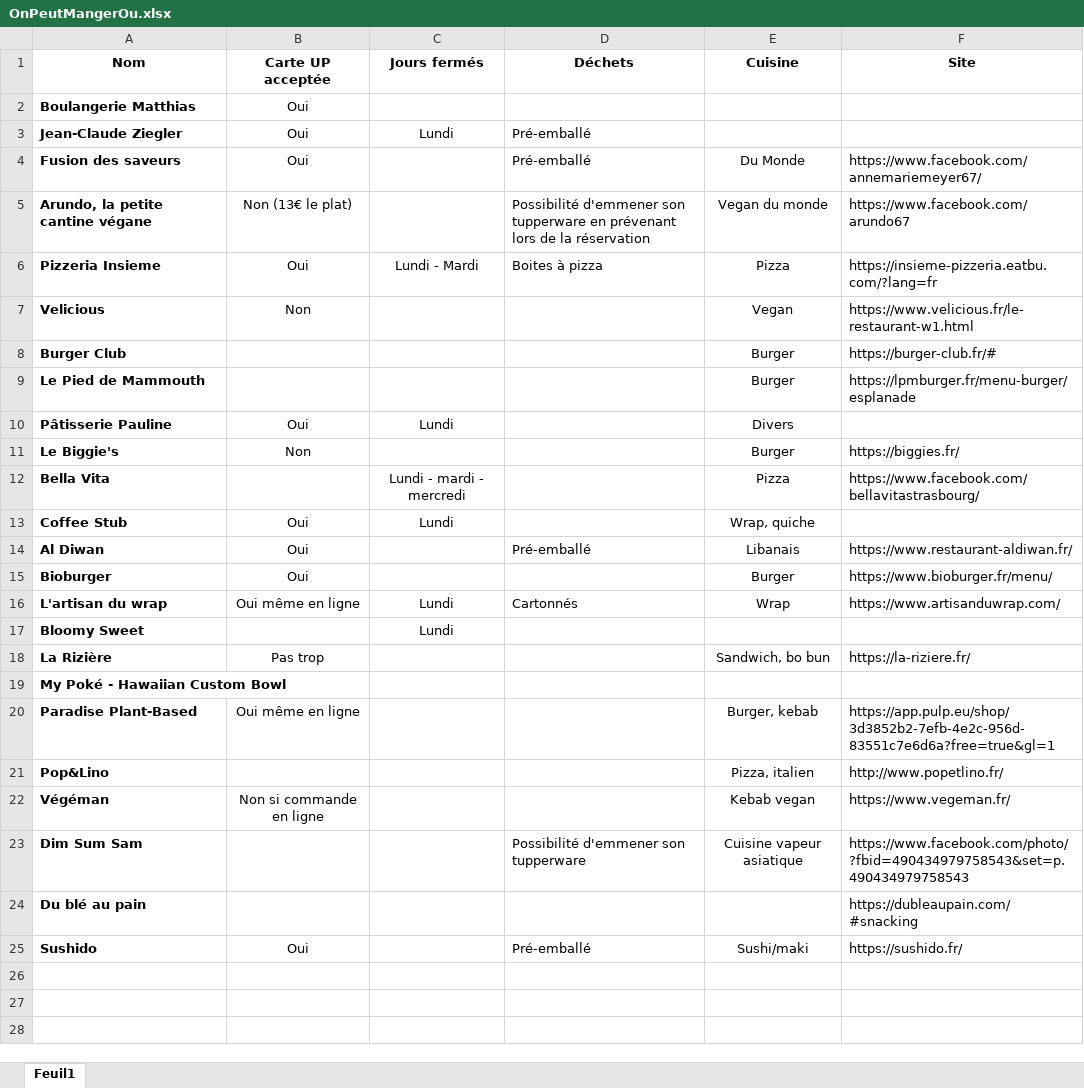
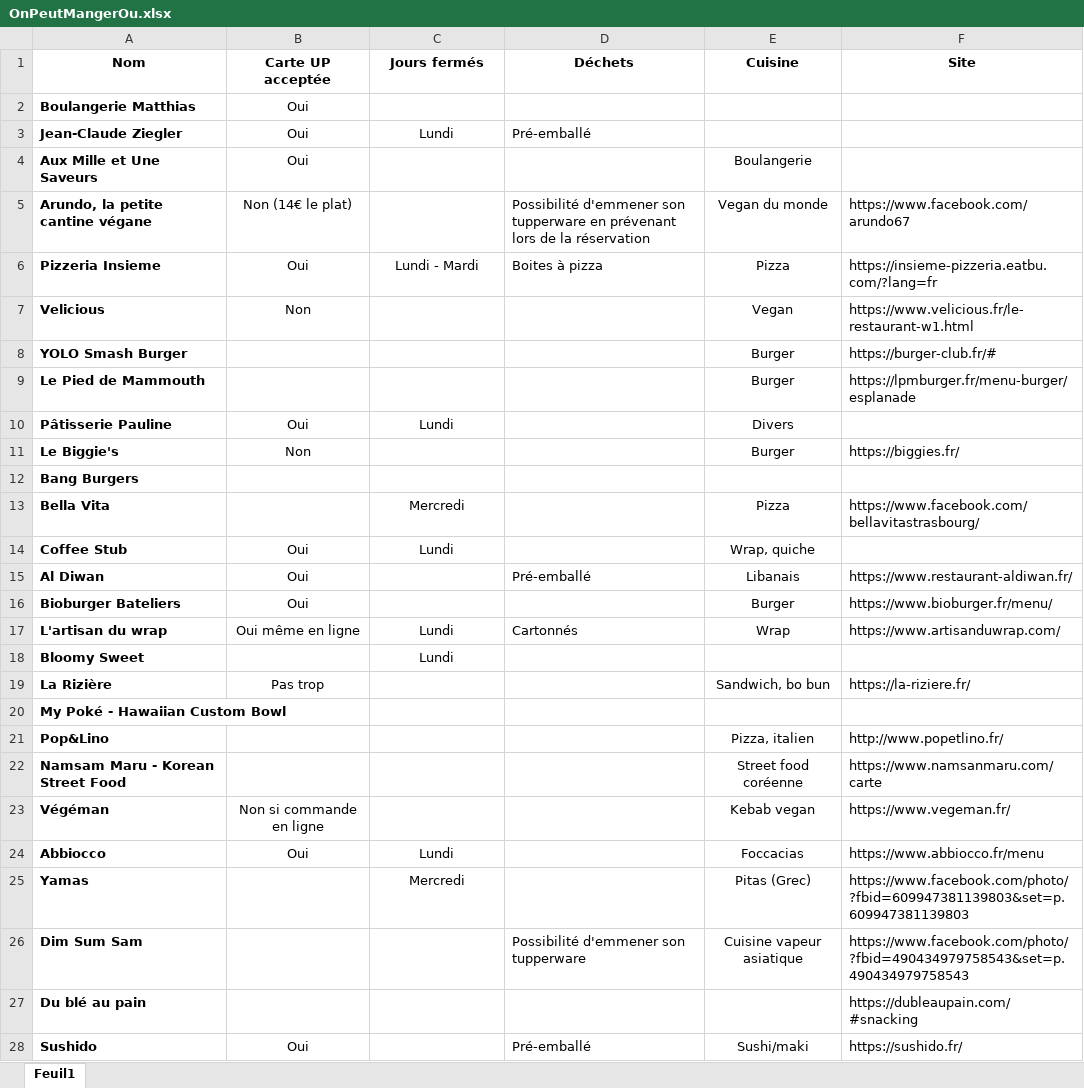
Before and after one commit to FlorianKohler/OnVaMangerOu, an Excel workbook: OnPeutMangerOu.xlsx, sheet Feuil1, drawn as a sheet; values as stored, in another font and other column widths than the file's, no borders; removed rows and columns are numbered as before the commit, all else as after; the diff names each change by its address in the sheet, - before the commit and + after, or states it on an @@ line.

```diff
--- a/OnPeutMangerOu.xlsx (sheet Feuil1)
+++ b/OnPeutMangerOu.xlsx (sheet Feuil1)
-row 4: Fusion des saveurs | Oui |  | Pré-emballé | Du Monde | https://www.facebook.com/annemariemeyer67/
+row 4: Aux Mille et Une Saveurs | Oui |  |  | Boulangerie
-B5 (Carte UP acceptée): Non (13€ le plat)
+B5 (Carte UP acceptée): Non (14€ le plat)
-A8 (Nom): Burger Club
+A8 (Nom): YOLO Smash Burger
+row 12: Bang Burgers
-C13 (Jours fermés): Lundi - mardi - mercredi
+C13 (Jours fermés): Mercredi
-A16 (Nom): Bioburger
+A16 (Nom): Bioburger Bateliers
-row 20: Paradise Plant-Based | Oui même en ligne |  |  | Burger, kebab | https://app.pulp.eu/shop/3d3852b2-7efb-4e2c-956d-83551c7e6d6a?free=true&gl=1
+row 22: Namsam Maru - Korean Street Food |  |  |  | Street food coréenne | https://www.namsanmaru.com/carte
+row 24: Abbiocco | Oui | Lundi |  | Foccacias | https://www.abbiocco.fr/menu
+row 25: Yamas |  | Mercredi |  | Pitas (Grec) | https://www.facebook.com/photo/?fbid=609947381139803&set=p.609947381139803
```
Also changed, not shown: 5 other files.
